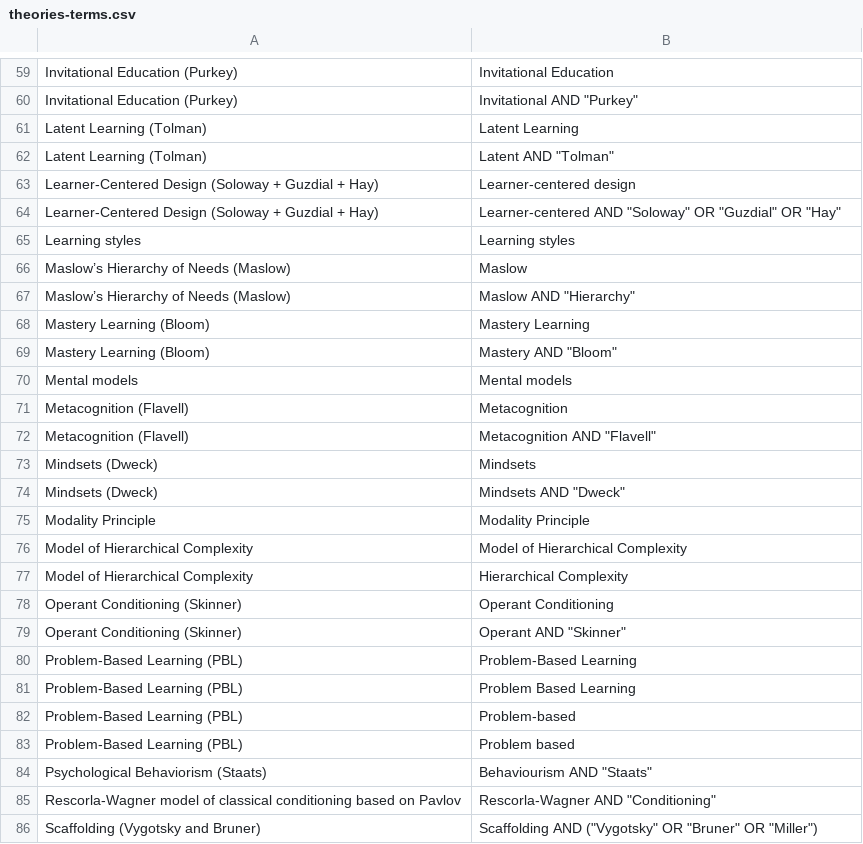
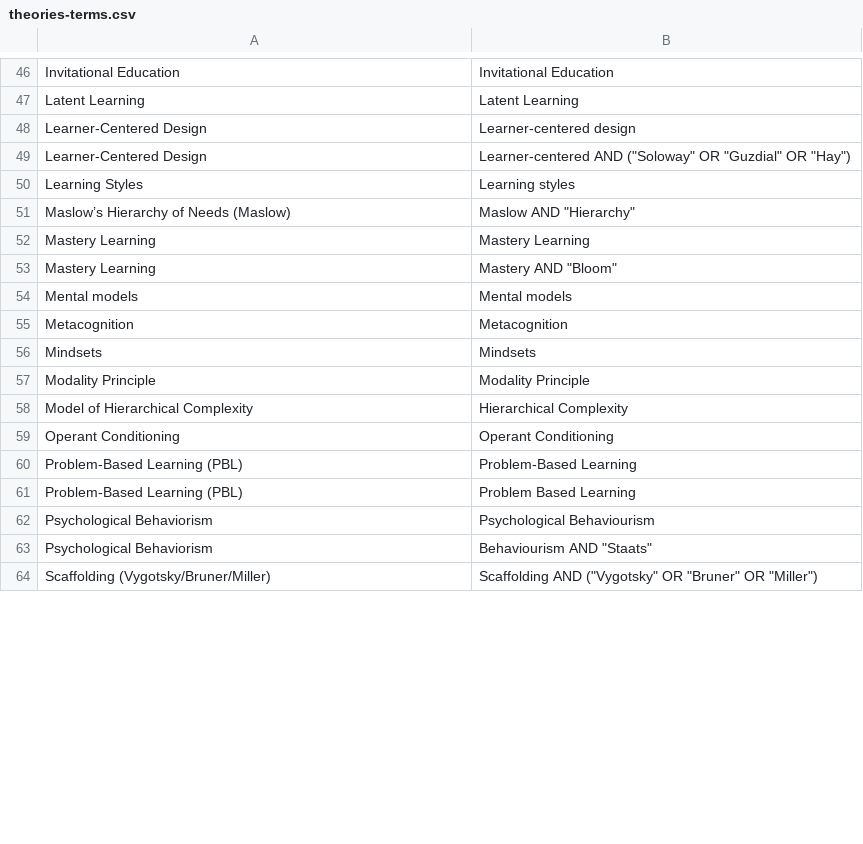
Before and after one commit to jrobinson-uk/paper_search, a CSV file: theories-terms.csv, drawn as a sheet; only a part is shown, gaps mark what is left out; removed rows and columns are numbered as before the commit, all else as after; the diff covers the shown part only; the diff names each change by its address in the sheet, - before the commit and + after, or states it on an @@ line.

```diff
--- a/theories-terms.csv
+++ b/theories-terms.csv
-A46: Invitational Education (Purkey)
+A46: Invitational Education
-row 60: Invitational Education (Purkey) | Invitational AND "Purkey"
-A47: Latent Learning (Tolman)
+A47: Latent Learning
-row 62: Latent Learning (Tolman) | Latent AND "Tolman"
-A48: Learner-Centered Design (Soloway + Guzdial + Hay)
+A48: Learner-Centered Design
-row 64: Learner-Centered Design (Soloway + Guzdial + Hay) | Learner-centered AND "Soloway" OR "Guzdial" OR "Hay"
+row 49: Learner-Centered Design | Learner-centered AND ("Soloway" OR "Guzdial" OR "Hay")
-A50: Learning styles
+A50: Learning Styles
-row 66: Maslow’s Hierarchy of Needs (Maslow) | Maslow
-A52:A53: Mastery Learning (Bloom)
+A52:A53: Mastery Learning
-A55: Metacognition (Flavell)
+A55: Metacognition
-row 72: Metacognition (Flavell) | Metacognition AND "Flavell"
-A56: Mindsets (Dweck)
+A56: Mindsets
-row 74: Mindsets (Dweck) | Mindsets AND "Dweck"
-row 76: Model of Hierarchical Complexity | Model of Hierarchical Complexity
-A59: Operant Conditioning (Skinner)
+A59: Operant Conditioning
-row 79: Operant Conditioning (Skinner) | Operant AND "Skinner"
-row 82: Problem-Based Learning (PBL) | Problem-based
-row 83: Problem-Based Learning (PBL) | Problem based
+row 62: Psychological Behaviorism | Psychological Behaviourism
-A63: Psychological Behaviorism (Staats)
+A63: Psychological Behaviorism
-row 85: Rescorla-Wagner model of classical conditioning based on Pavlov | Rescorla-Wagner AND "Conditioning"
-A64: Scaffolding (Vygotsky and Bruner)
+A64: Scaffolding (Vygotsky/Bruner/Miller)
```
Also changed, not shown: 12 added rows, 24 removed rows and 36 edited cells elsewhere in this file, 2 other files.
